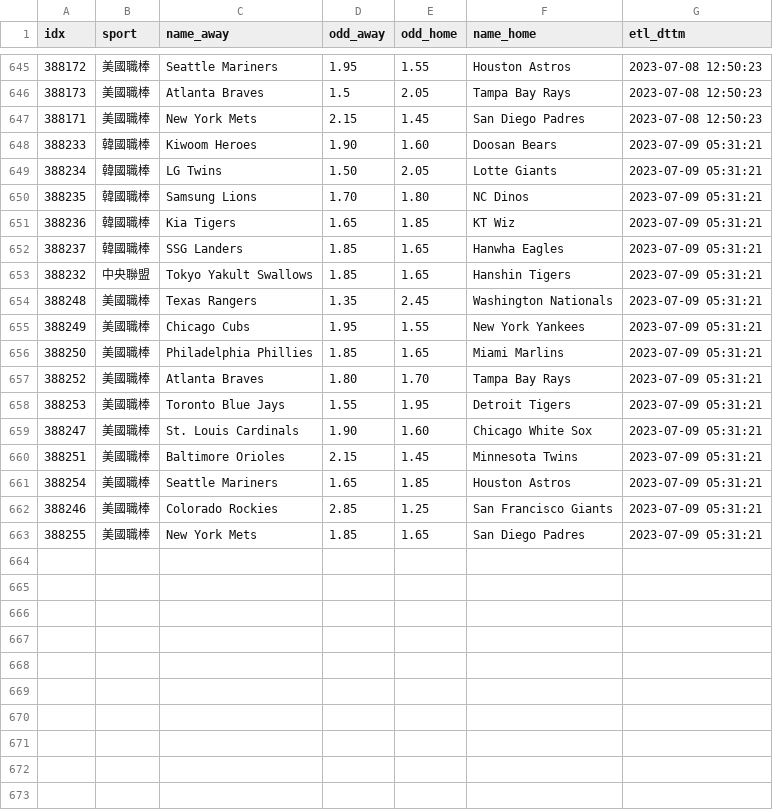
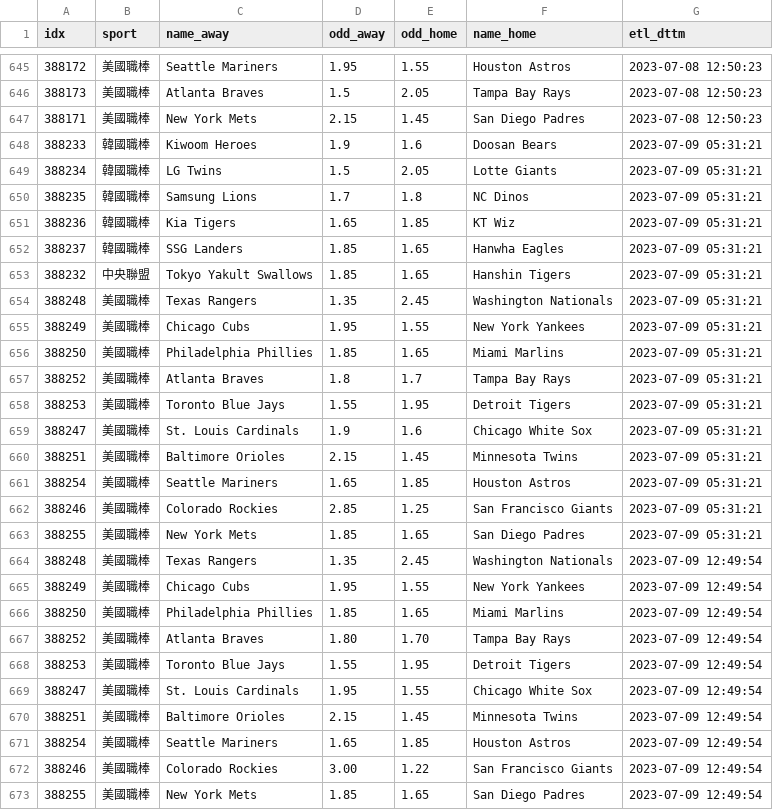
Before and after one commit to achilles0926/tw_sport_lottery, a CSV file: twsl_baseball_odds_base.csv, drawn as a sheet; only a part is shown, gaps mark what is left out.

```diff
--- a/twsl_baseball_odds_base.csv
+++ b/twsl_baseball_odds_base.csv
@@ -647,5 +647,5 @@
 388171,美國職棒,New York Mets,2.15,1.45,San Diego Padres,2023-07-08 12:50:23
-388233,韓國職棒,Kiwoom Heroes,1.90,1.60,Doosan Bears,2023-07-09 05:31:21
-388234,韓國職棒,LG Twins,1.50,2.05,Lotte Giants,2023-07-09 05:31:21
-388235,韓國職棒,Samsung Lions,1.70,1.80,NC Dinos,2023-07-09 05:31:21
+388233,韓國職棒,Kiwoom Heroes,1.9,1.6,Doosan Bears,2023-07-09 05:31:21
+388234,韓國職棒,LG Twins,1.5,2.05,Lotte Giants,2023-07-09 05:31:21
+388235,韓國職棒,Samsung Lions,1.7,1.8,NC Dinos,2023-07-09 05:31:21
 388236,韓國職棒,Kia Tigers,1.65,1.85,KT Wiz,2023-07-09 05:31:21
@@ -656,5 +656,5 @@
 388250,美國職棒,Philadelphia Phillies,1.85,1.65,Miami Marlins,2023-07-09 05:31:21
-388252,美國職棒,Atlanta Braves,1.80,1.70,Tampa Bay Rays,2023-07-09 05:31:21
+388252,美國職棒,Atlanta Braves,1.8,1.7,Tampa Bay Rays,2023-07-09 05:31:21
 388253,美國職棒,Toronto Blue Jays,1.55,1.95,Detroit Tigers,2023-07-09 05:31:21
-388247,美國職棒,St. Louis Cardinals,1.90,1.60,Chicago White Sox,2023-07-09 05:31:21
+388247,美國職棒,St. Louis Cardinals,1.9,1.6,Chicago White Sox,2023-07-09 05:31:21
 388251,美國職棒,Baltimore Orioles,2.15,1.45,Minnesota Twins,2023-07-09 05:31:21
@@ -663 +663,11 @@
 388255,美國職棒,New York Mets,1.85,1.65,San Diego Padres,2023-07-09 05:31:21
+388248,美國職棒,Texas Rangers,1.35,2.45,Washington Nationals,2023-07-09 12:49:54
+388249,美國職棒,Chicago Cubs,1.95,1.55,New York Yankees,2023-07-09 12:49:54
+388250,美國職棒,Philadelphia Phillies,1.85,1.65,Miami Marlins,2023-07-09 12:49:54
+388252,美國職棒,Atlanta Braves,1.80,1.70,Tampa Bay Rays,2023-07-09 12:49:54
+388253,美國職棒,Toronto Blue Jays,1.55,1.95,Detroit Tigers,2023-07-09 12:49:54
+388247,美國職棒,St. Louis Cardinals,1.95,1.55,Chicago White Sox,2023-07-09 12:49:54
+388251,美國職棒,Baltimore Orioles,2.15,1.45,Minnesota Twins,2023-07-09 12:49:54
+388254,美國職棒,Seattle Mariners,1.65,1.85,Houston Astros,2023-07-09 12:49:54
+388246,美國職棒,Colorado Rockies,3.00,1.22,San Francisco Giants,2023-07-09 12:49:54
+388255,美國職棒,New York Mets,1.85,1.65,San Diego Padres,2023-07-09 12:49:54
```
Also changed, not shown: twsl_baseball_odds_backup.csv, twsl_baseball_odds_new.csv.
